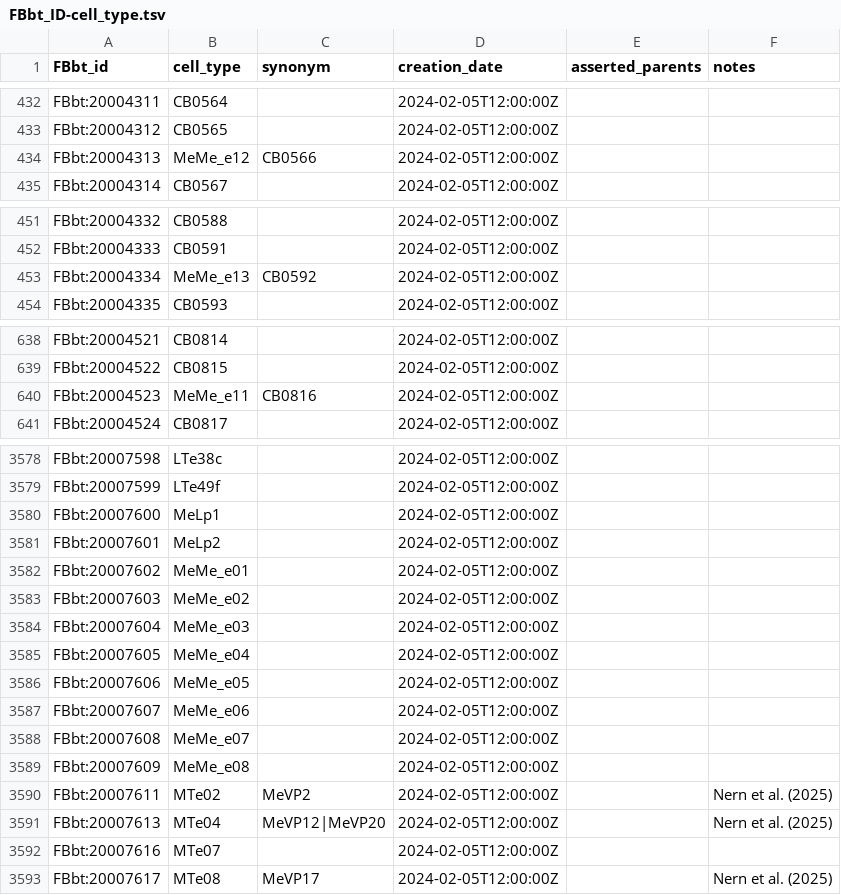
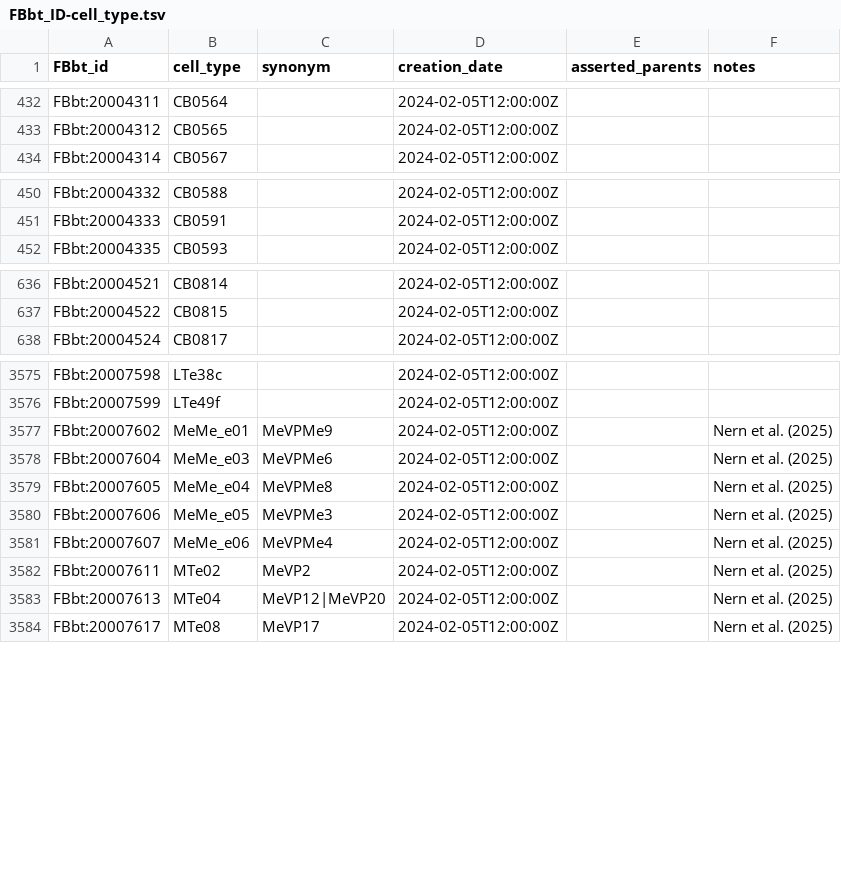
Before and after one commit to FlyBase/drosophila-anatomy-developmental-ontology, a TSV file: src/patterns/robot_template_projects/flywire_neurons/FBbt_ID-cell_type.tsv, drawn as a sheet; only a part is shown, gaps mark what is left out; the diff covers the shown part only.

```diff
--- a/src/patterns/robot_template_projects/flywire_neurons/FBbt_ID-cell_type.tsv
+++ b/src/patterns/robot_template_projects/flywire_neurons/FBbt_ID-cell_type.tsv
@@ -433,3 +433,2 @@ FBbt:20004311	CB0564		2024-02-05T12:00:00Z
 FBbt:20004312	CB0565		2024-02-05T12:00:00Z		
-FBbt:20004313	MeMe_e12	CB0566	2024-02-05T12:00:00Z		
 FBbt:20004314	CB0567		2024-02-05T12:00:00Z		
@@ -452,3 +451,2 @@ FBbt:20004332	CB0588		2024-02-05T12:00:00Z
 FBbt:20004333	CB0591		2024-02-05T12:00:00Z		
-FBbt:20004334	MeMe_e13	CB0592	2024-02-05T12:00:00Z		
 FBbt:20004335	CB0593		2024-02-05T12:00:00Z		
@@ -639,3 +637,2 @@ FBbt:20004521	CB0814		2024-02-05T12:00:00Z
 FBbt:20004522	CB0815		2024-02-05T12:00:00Z		
-FBbt:20004523	MeMe_e11	CB0816	2024-02-05T12:00:00Z		
 FBbt:20004524	CB0817		2024-02-05T12:00:00Z		
@@ -3579,15 +3576,9 @@ FBbt:20007598	LTe38c		2024-02-05T12:00:00Z
 FBbt:20007599	LTe49f		2024-02-05T12:00:00Z		
-FBbt:20007600	MeLp1		2024-02-05T12:00:00Z		
-FBbt:20007601	MeLp2		2024-02-05T12:00:00Z		
-FBbt:20007602	MeMe_e01		2024-02-05T12:00:00Z		
-FBbt:20007603	MeMe_e02		2024-02-05T12:00:00Z		
-FBbt:20007604	MeMe_e03		2024-02-05T12:00:00Z		
-FBbt:20007605	MeMe_e04		2024-02-05T12:00:00Z		
-FBbt:20007606	MeMe_e05		2024-02-05T12:00:00Z		
-FBbt:20007607	MeMe_e06		2024-02-05T12:00:00Z		
-FBbt:20007608	MeMe_e07		2024-02-05T12:00:00Z		
-FBbt:20007609	MeMe_e08		2024-02-05T12:00:00Z		
+FBbt:20007602	MeMe_e01	MeVPMe9	2024-02-05T12:00:00Z		Nern et al. (2025)
+FBbt:20007604	MeMe_e03	MeVPMe6	2024-02-05T12:00:00Z		Nern et al. (2025)
+FBbt:20007605	MeMe_e04	MeVPMe8	2024-02-05T12:00:00Z		Nern et al. (2025)
+FBbt:20007606	MeMe_e05	MeVPMe3	2024-02-05T12:00:00Z		Nern et al. (2025)
+FBbt:20007607	MeMe_e06	MeVPMe4	2024-02-05T12:00:00Z		Nern et al. (2025)
 FBbt:20007611	MTe02	MeVP2	2024-02-05T12:00:00Z		Nern et al. (2025)
 FBbt:20007613	MTe04	MeVP12|MeVP20	2024-02-05T12:00:00Z		Nern et al. (2025)
-FBbt:20007616	MTe07		2024-02-05T12:00:00Z		
 FBbt:20007617	MTe08	MeVP17	2024-02-05T12:00:00Z		Nern et al. (2025)
```
Also changed, not shown: 8 edited cells elsewhere in this file, src/ontology/neuron_symbols.tsv, 1 other file.
